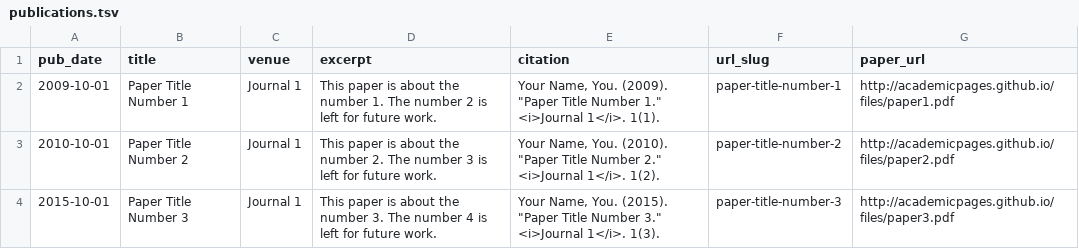
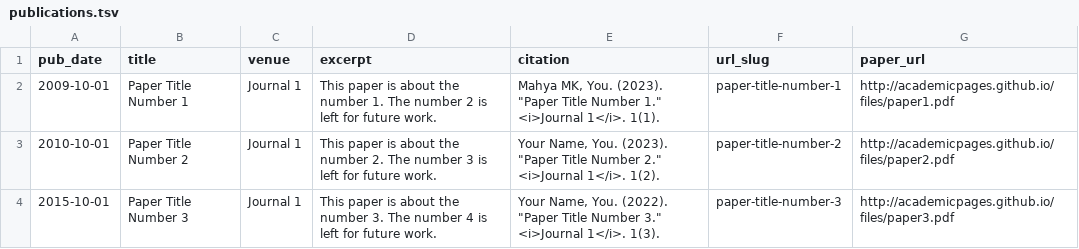
Before and after one commit to mahyamkashani/mahyamkashani.github.io, a TSV file: markdown_generator/publications.tsv, drawn as a sheet.

```diff
--- a/markdown_generator/publications.tsv
+++ b/markdown_generator/publications.tsv
@@ -1,4 +1,4 @@
 pub_date	title	venue	excerpt	citation	url_slug	paper_url
-2009-10-01	Paper Title Number 1	Journal 1	This paper is about the number 1. The number 2 is left for future work.	Your Name, You. (2009). "Paper Title Number 1." <i>Journal 1</i>. 1(1).	paper-title-number-1	http://academicpages.github.io/files/paper1.pdf
-2010-10-01	Paper Title Number 2	Journal 1	This paper is about the number 2. The number 3 is left for future work.	Your Name, You. (2010). "Paper Title Number 2." <i>Journal 1</i>. 1(2).	paper-title-number-2	http://academicpages.github.io/files/paper2.pdf
-2015-10-01	Paper Title Number 3	Journal 1	This paper is about the number 3. The number 4 is left for future work.	Your Name, You. (2015). "Paper Title Number 3." <i>Journal 1</i>. 1(3).	paper-title-number-3	http://academicpages.github.io/files/paper3.pdf
+2009-10-01	Paper Title Number 1	Journal 1	This paper is about the number 1. The number 2 is left for future work.	"Mahya MK, You. (2023). ""Paper Title Number 1."" <i>Journal 1</i>. 1(1)."	paper-title-number-1	http://academicpages.github.io/files/paper1.pdf
+2010-10-01	Paper Title Number 2	Journal 1	This paper is about the number 2. The number 3 is left for future work.	"Your Name, You. (2023). ""Paper Title Number 2."" <i>Journal 1</i>. 1(2)."	paper-title-number-2	http://academicpages.github.io/files/paper2.pdf
+2015-10-01	Paper Title Number 3	Journal 1	This paper is about the number 3. The number 4 is left for future work.	"Your Name, You. (2022). ""Paper Title Number 3."" <i>Journal 1</i>. 1(3)."	paper-title-number-3	http://academicpages.github.io/files/paper3.pdf
```
Also changed, not shown: markdown_generator/talks.tsv, 12 other files.
